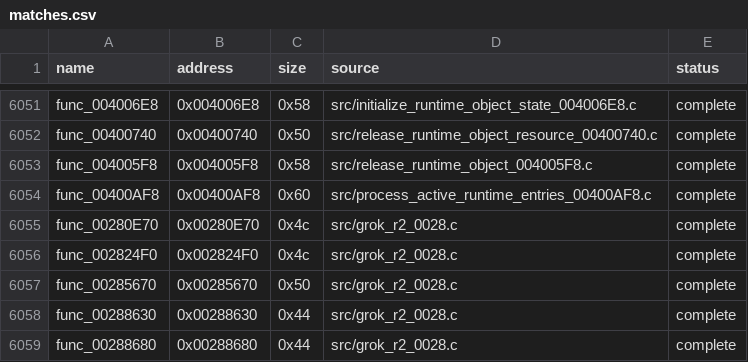
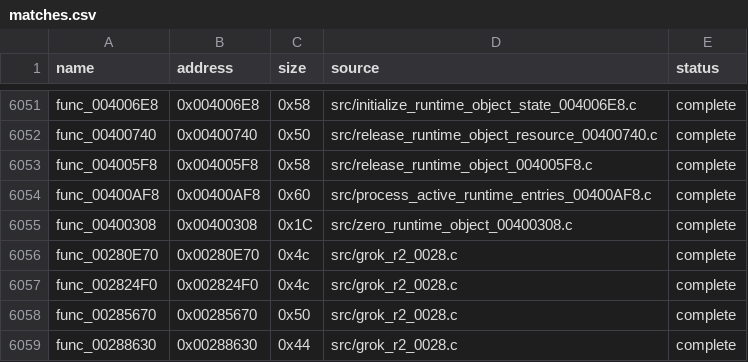
Before and after one commit to g-guthrie/mvc2-ps2-decomp, a CSV file: config/matches.csv, drawn as a sheet; only a part is shown, gaps mark what is left out; the shorter side is filled out with more unchanged rows.

Commit message:
Recover runtime object zeroing helper

```diff
--- a/config/matches.csv
+++ b/config/matches.csv
@@ -6054,2 +6054,3 @@ func_004005F8,0x004005F8,0x58,src/release_runtime_object_004005F8.c,complete
 func_00400AF8,0x00400AF8,0x60,src/process_active_runtime_entries_00400AF8.c,complete
+func_00400308,0x00400308,0x1C,src/zero_runtime_object_00400308.c,complete
 func_00280E70,0x00280E70,0x4c,src/grok_r2_0028.c,complete
```
Also changed, not shown: 2 other files.
